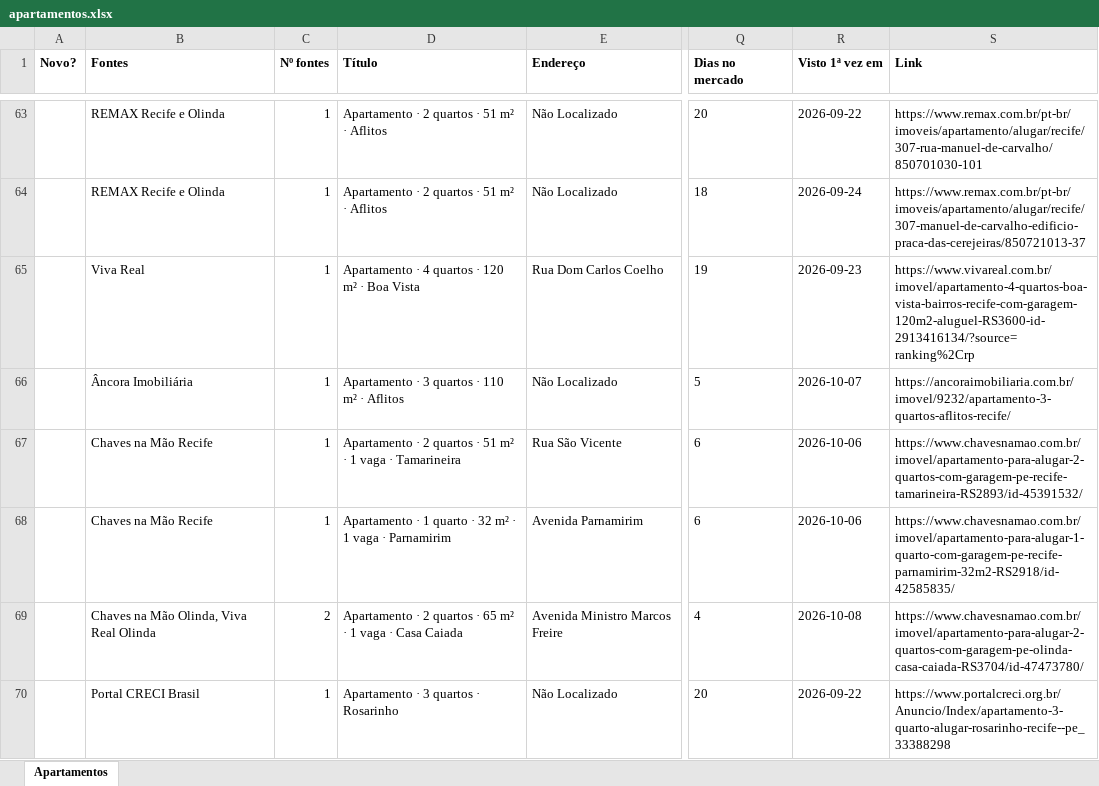
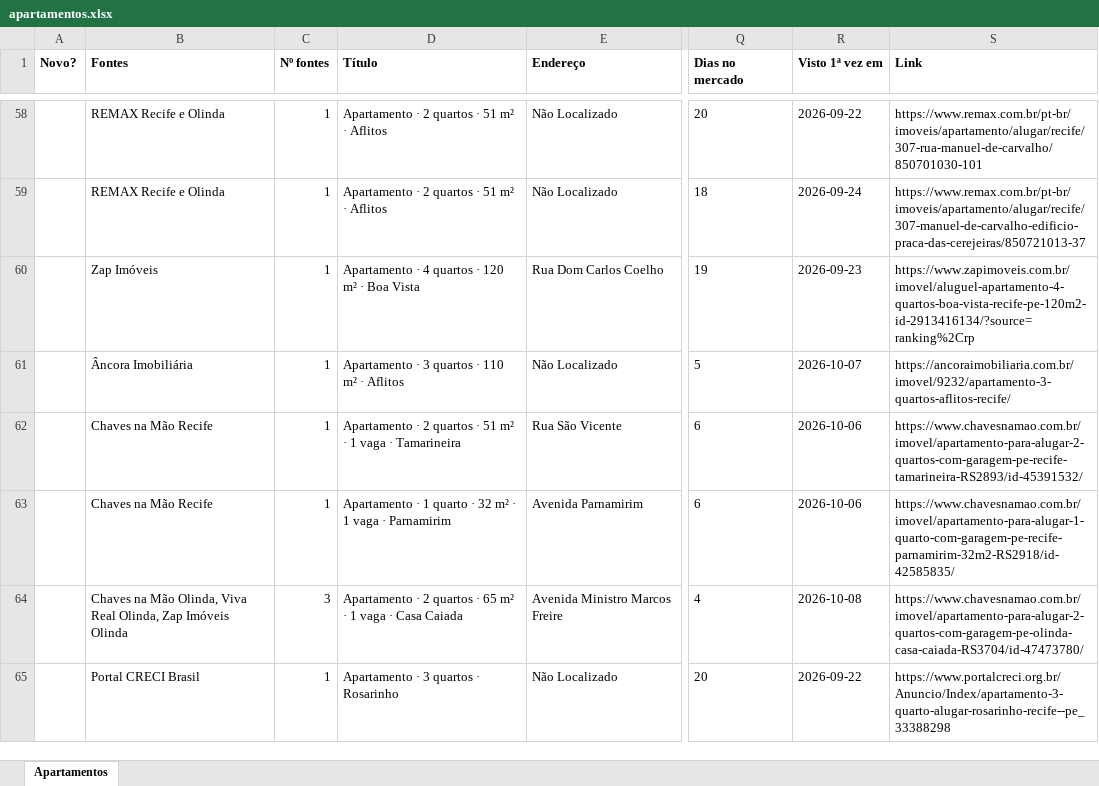
Before and after one commit to jlfig13/busca-imovel, an Excel workbook: saida/apartamentos.xlsx, sheet Apartamentos, drawn as a sheet; only a part is shown, gaps mark what is left out; values as stored, in another font and other column widths than the file's, no borders; addresses are those after the commit; the diff covers the shown part only; the diff names each change by its address in the sheet, - before the commit and + after, or states it on an @@ line.

```diff
--- a/saida/apartamentos.xlsx (sheet Apartamentos)
+++ b/saida/apartamentos.xlsx (sheet Apartamentos)
-B60 (Fontes): Viva Real
+B60 (Fontes): Zap Imóveis
-S60 (Link): https://www.vivareal.com.br/imovel/apartamento-4-quartos-boa-vista-bairros-recife-com-garagem-120m2-aluguel-RS3600-id-2913416134/?source=ranking%2Crp
+S60 (Link): https://www.zapimoveis.com.br/imovel/aluguel-apartamento-4-quartos-boa-vista-recife-pe-120m2-id-2913416134/?source=ranking%2Crp
-B64 (Fontes): …Viva Real Olinda
+B64 (Fontes): …Viva Real Olinda, Zap Imóveis Olinda
-C64 (Nº fontes): 2
+C64 (Nº fontes): 3
```
Also changed, not shown: 7 added rows, 14 removed rows and 50 edited cells elsewhere in this sheet, 1 other file.
